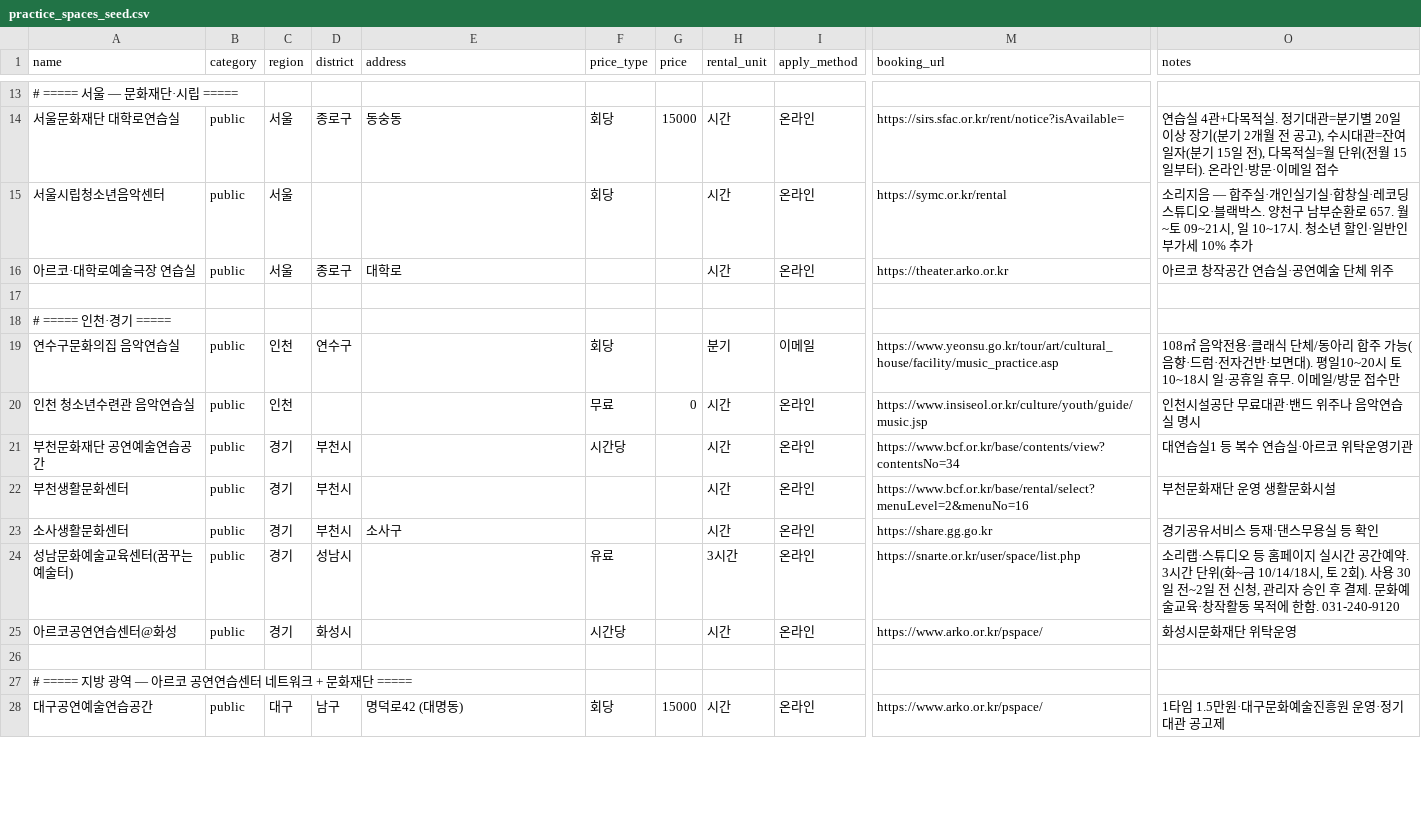
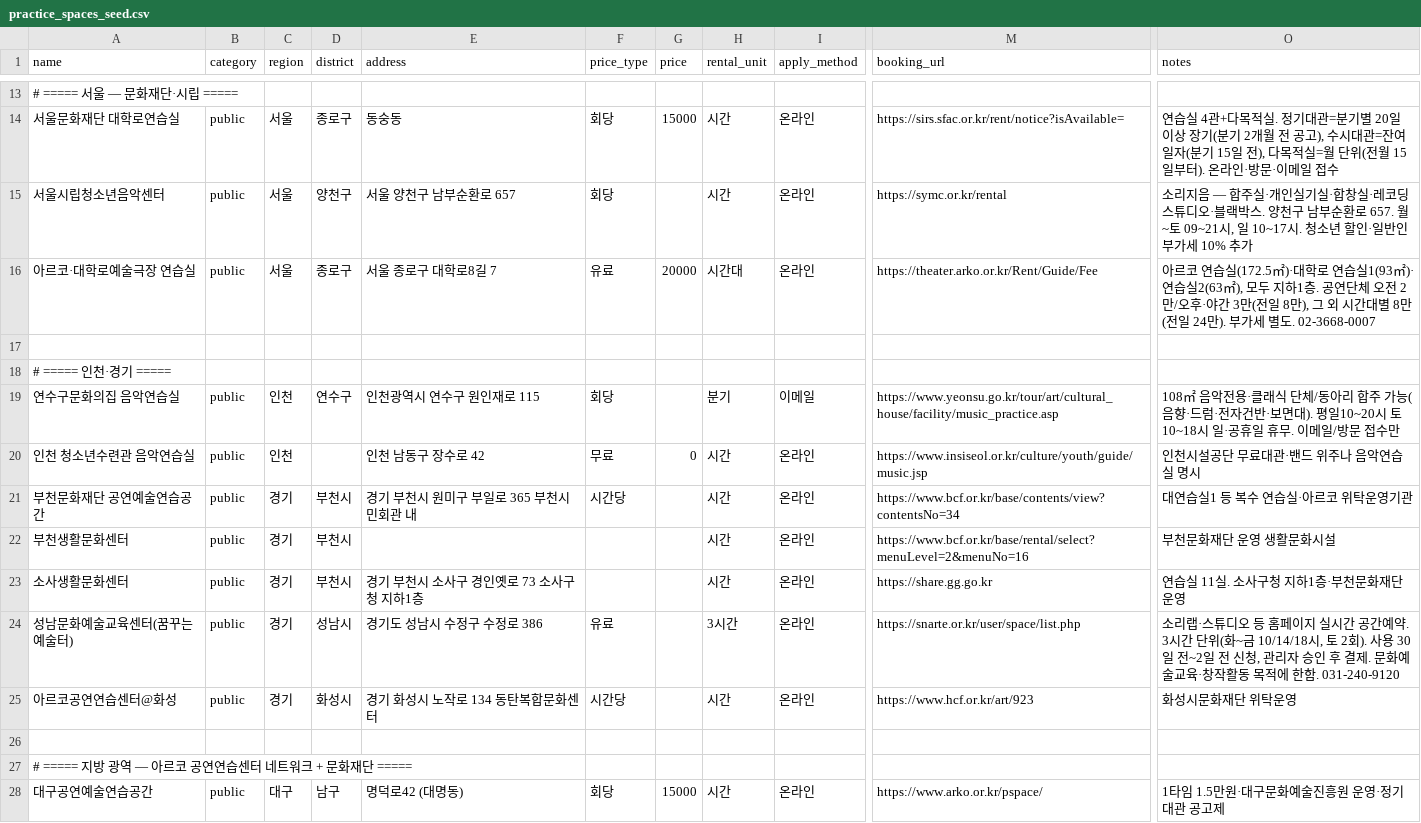
Before and after one commit to clddy/classic-mule, a CSV file: data/practice_spaces_seed.csv, drawn as a sheet; only a part is shown, gaps mark what is left out; the diff covers the shown part only; the diff names each change by its address in the sheet, - before the commit and + after, or states it on an @@ line.

```diff
--- a/data/practice_spaces_seed.csv
+++ b/data/practice_spaces_seed.csv
-D15 (district): (empty)
+D15 (district): 양천구
-E15 (address): (empty)
+E15 (address): 서울 양천구 남부순환로 657
-E16 (address): 대학로
+E16 (address): 서울 종로구 대학로8길 7
-F16 (price_type): (empty)
+F16 (price_type): 유료
-G16 (price): (empty)
+G16 (price): 20000
-H16 (rental_unit): 시간
+H16 (rental_unit): 시간대
-M16 (booking_url): https://theater.arko.or.kr
+M16 (booking_url): https://theater.arko.or.kr/Rent/Guide/Fee
-O16 (notes): 아르코 창작공간 연습실·공연예술 단체 위주
+O16 (notes): 아르코 연습실(172.5㎡)·대학로 연습실1(93㎡)·연습실2(63㎡), 모두 지하1층. 공연단체 오전 2만/오후·야간 3만(전일 8만), 그 외 시간대별 8만(전일 24만). 부가세 별도. 02-3668-0007
-E19 (address): (empty)
+E19 (address): 인천광역시 연수구 원인재로 115
-E20 (address): (empty)
+E20 (address): 인천 남동구 장수로 42
-E21 (address): (empty)
+E21 (address): 경기 부천시 원미구 부일로 365 부천시민회관 내
-E23 (address): 소사구
+E23 (address): 경기 부천시 소사구 경인옛로 73 소사구청 지하1층
-O23 (notes): 경기공유서비스 등재·댄스무용실 등 확인
+O23 (notes): 연습실 11실. 소사구청 지하1층·부천문화재단 운영
-E24 (address): (empty)
+E24 (address): 경기도 성남시 수정구 수정로 386
-E25 (address): (empty)
+E25 (address): 경기 화성시 노작로 134 동탄복합문화센터
-M25 (booking_url): https://www.arko.or.kr/pspace/
+M25 (booking_url): https://www.hcf.or.kr/art/923
```
Also changed, not shown: 30 edited cells elsewhere in this file, 5 other files.
